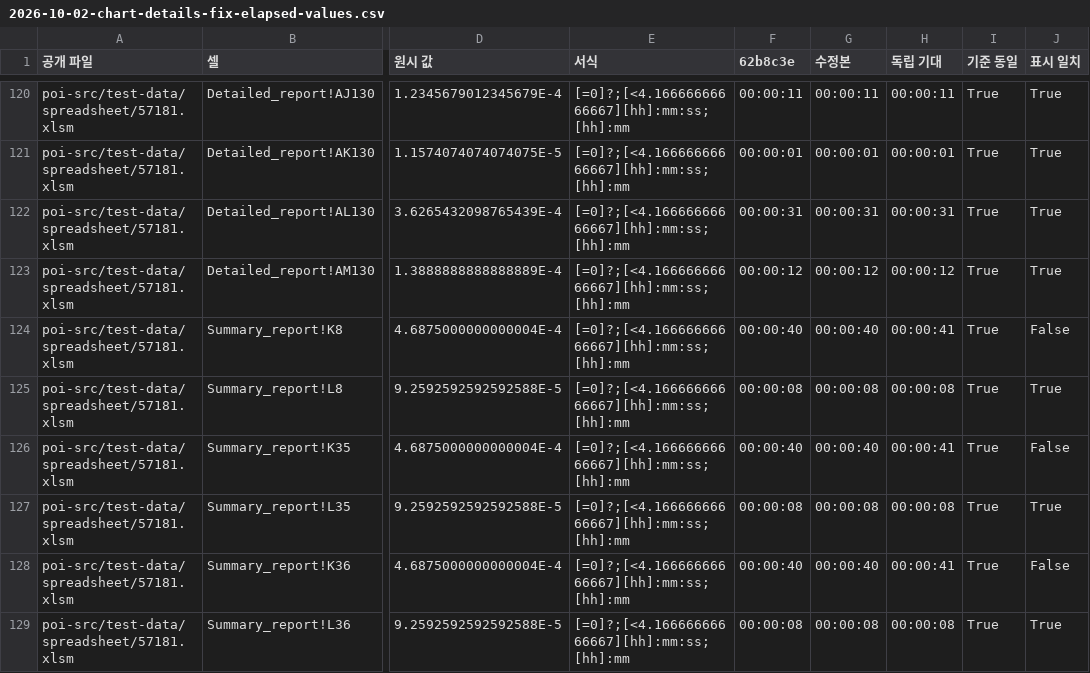
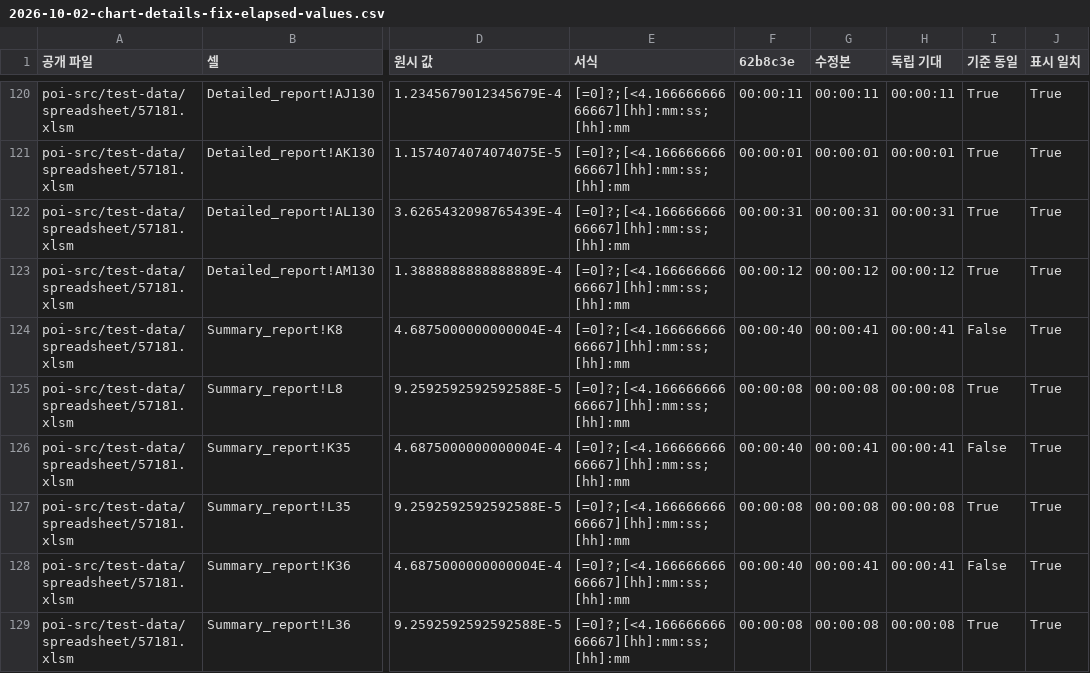
Before and after one commit to illuwa/dochan, a CSV file: docs/benchmarks/2026-10-02-chart-details-fix-elapsed-values.csv, drawn as a sheet; only a part is shown, gaps mark what is left out; the diff names each change by its address in the sheet, - before the commit and + after, or states it on an @@ line.

```diff
--- a/docs/benchmarks/2026-10-02-chart-details-fix-elapsed-values.csv
+++ b/docs/benchmarks/2026-10-02-chart-details-fix-elapsed-values.csv
-G124 (수정본): 00:00:40
+G124 (수정본): 00:00:41
-I124 (기준 동일): True
+I124 (기준 동일): False
-J124 (표시 일치): False
+J124 (표시 일치): True
-G126 (수정본): 00:00:40
+G126 (수정본): 00:00:41
-I126 (기준 동일): True
+I126 (기준 동일): False
-J126 (표시 일치): False
+J126 (표시 일치): True
-G128 (수정본): 00:00:40
+G128 (수정본): 00:00:41
-I128 (기준 동일): True
+I128 (기준 동일): False
-J128 (표시 일치): False
+J128 (표시 일치): True
```
Also changed, not shown: docs/benchmarks/2026-10-02-chart-details-fix-text-cache.csv, 11 other files.
